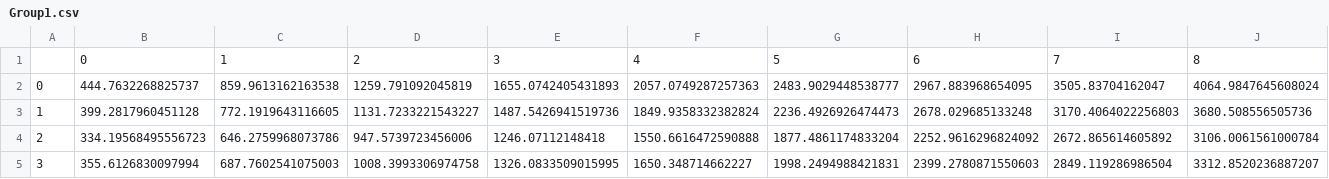
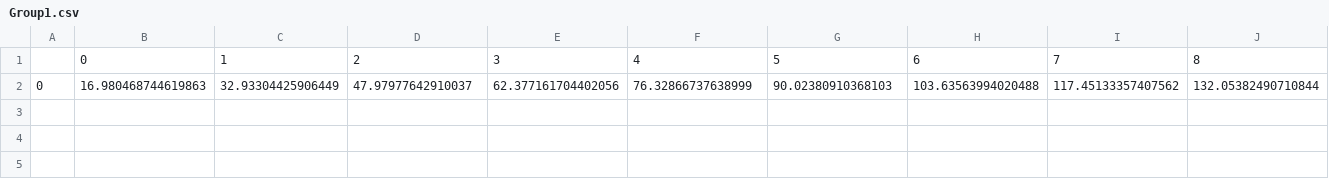
Before and after one commit to AshleyAjuz/Graduate_Research, a CSV file: Output/Group1.csv, drawn as a sheet; only a part is shown; removed rows and columns are numbered as before the commit, all else as after; rows hold the shown columns only; the diff names each change by its address in the sheet, - before the commit and + after, or states it on an @@ line.

```diff
--- a/Output/Group1.csv
+++ b/Output/Group1.csv
-row 2: 0 | 444.7632268825737 | 859.9613162163538 | 1259.791092045819 | 1655.0742405431893 | 2057.0749287257363 | 2483.9029448538777 | 2967.883968654095 | 3505.83704162047 | 4064.9847645608024
-row 3: 1 | 399.2817960451128 | 772.1919643116605 | 1131.7233221543227 | 1487.5426941519736 | 1849.9358332382824 | 2236.4926926474473 | 2678.029685133248 | 3170.4064022256803 | 3680.508556505736
-row 4: 2 | 334.19568495556723 | 646.2759968073786 | 947.5739723456006 | 1246.07112148418 | 1550.6616472590888 | 1877.4861174833204 | 2252.9616296824092 | 2672.865614605892 | 3106.0061561000784
-row 5: 3 | 355.6126830097994 | 687.7602541075003 | 1008.3993306974758 | 1326.0833509015995 | 1650.348714662227 | 1998.2494988421831 | 2399.2780871550603 | 2849.119286986504 | 3312.8520236887207
+row 2: 0 | 16.980468744619863 | 32.93304425906449 | 47.97977642910037 | 62.377161704402056 | 76.32866737638999 | 90.02380910368103 | 103.63563994020488 | 117.45133357407562 | 132.05382490710844
```
Also changed, not shown: InputData/EVClusterData_L1.csv, InputData/HouseholdLoadData.csv, 45 other files.
